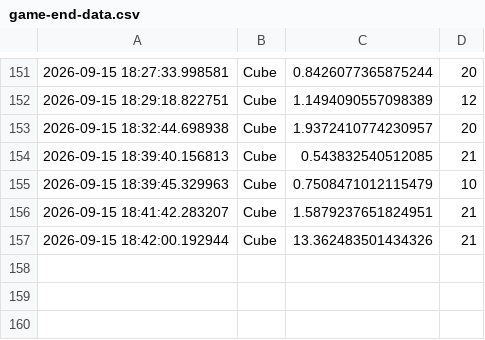
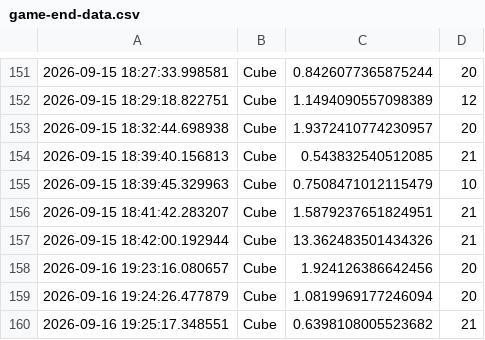
Before and after one commit to JonathanHinchliffe/CubeGame, a CSV file: Data/game-end-data.csv, drawn as a sheet; only a part is shown, gaps mark what is left out.

```diff
--- a/Data/game-end-data.csv
+++ b/Data/game-end-data.csv
@@ -157 +157,4 @@
 2026-09-15 18:42:00.192944,Cube,13.362483501434326,21
+2026-09-16 19:23:16.080657,Cube,1.924126386642456,20
+2026-09-16 19:24:26.477879,Cube,1.0819969177246094,20
+2026-09-16 19:25:17.348551,Cube,0.6398108005523682,21
```
Also changed, not shown: Data/game-results.csv, Data/powerup-data.csv, 4 other files.
